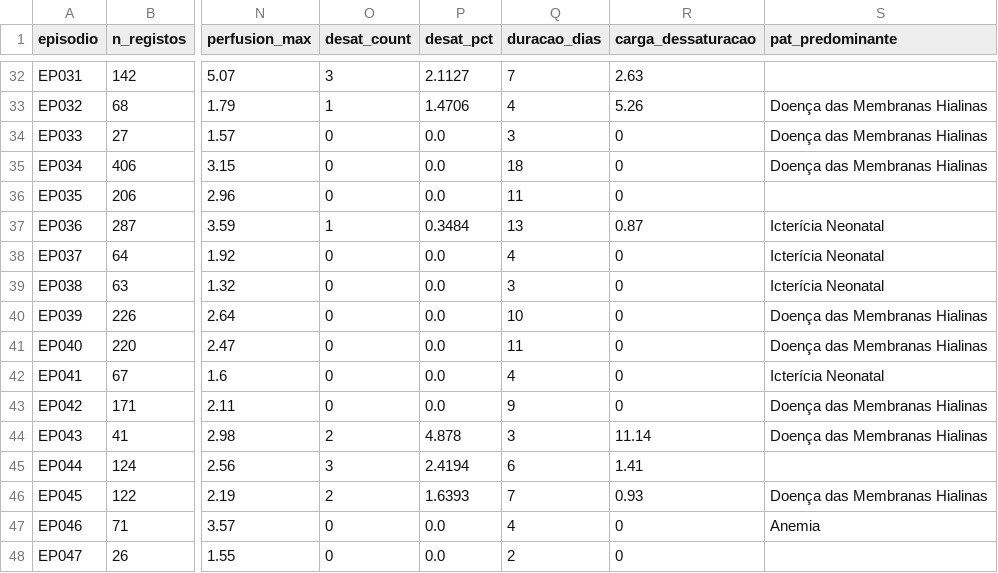
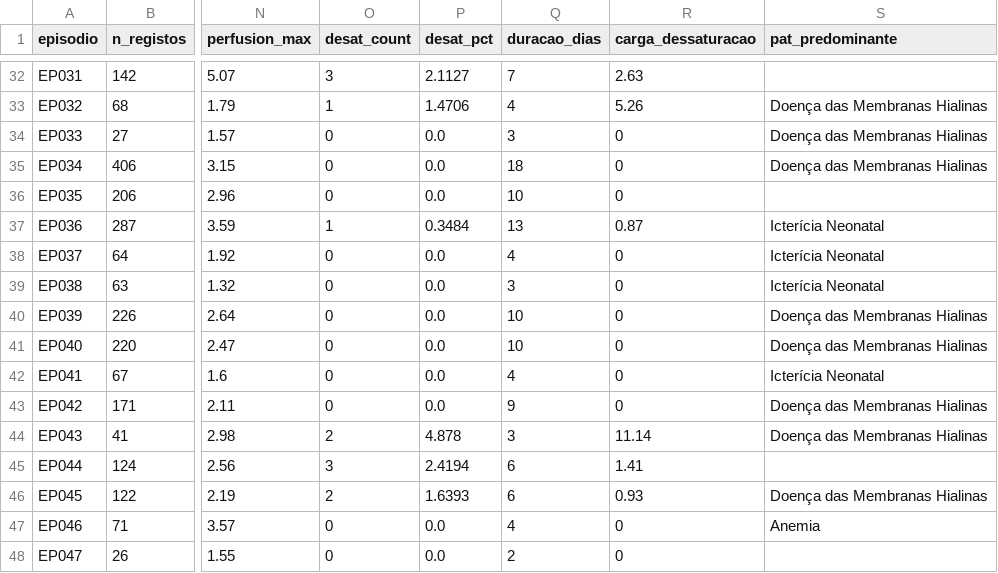
Before and after one commit to Eduardomfdias/aase_trabalho, a CSV file: 03_data_preparation/dataset_final.csv, drawn as a sheet; only a part is shown, gaps mark what is left out; the diff covers the shown part only; the diff names each change by its address in the sheet, - before the commit and + after, or states it on an @@ line.

```diff
--- a/03_data_preparation/dataset_final.csv
+++ b/03_data_preparation/dataset_final.csv
-Q36 (duracao_dias): 11
+Q36 (duracao_dias): 10
-Q41 (duracao_dias): 11
+Q41 (duracao_dias): 10
-Q46 (duracao_dias): 7
+Q46 (duracao_dias): 6
```
Also changed, not shown: 9 edited cells elsewhere in this file, 03_data_preparation/dataset_regressao_24h.csv, 03_data_preparation/test.csv, 18 other files.
